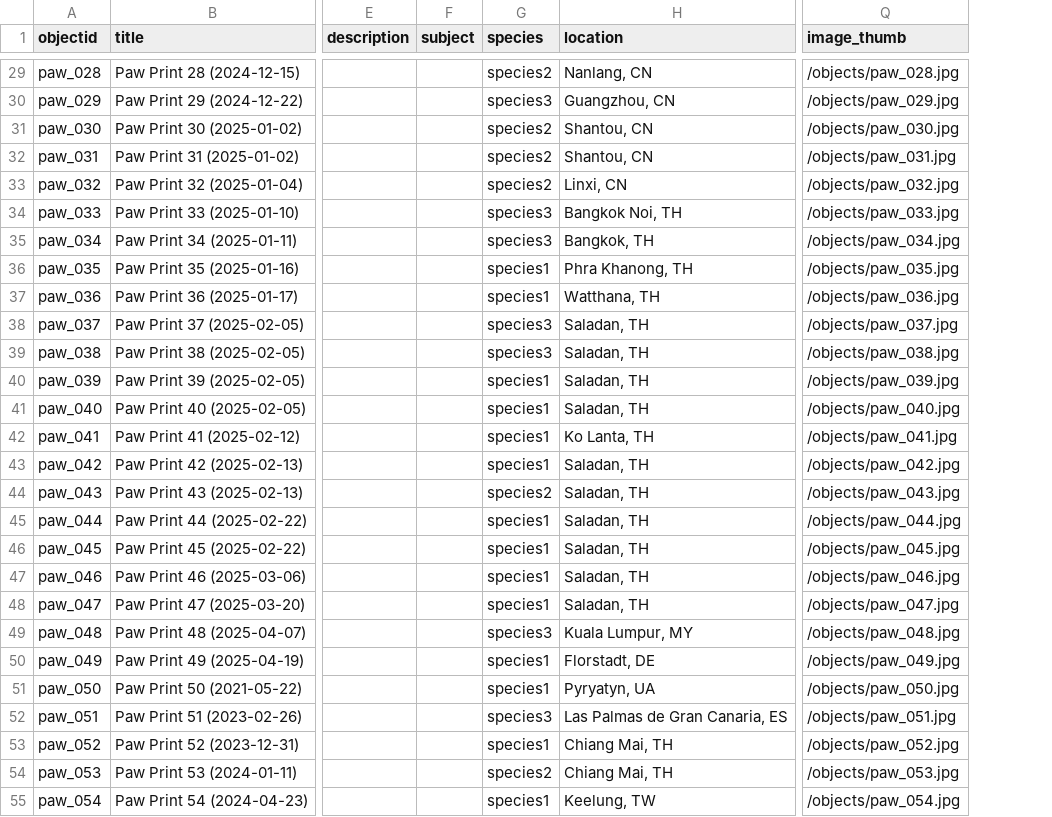
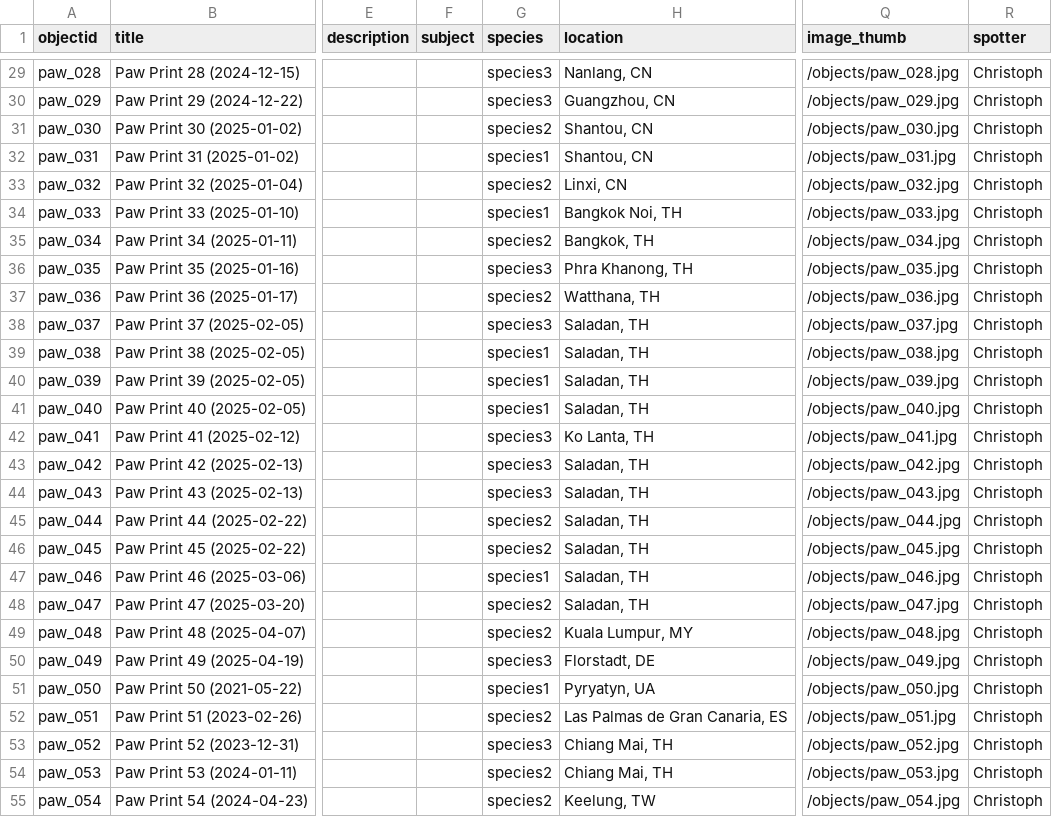
Before and after one commit to CFretter/paw-prints, a CSV file: _data/paw-print-repository.csv, drawn as a sheet; only a part is shown, gaps mark what is left out; the diff covers the shown part only; the diff names each change by its address in the sheet, - before the commit and + after, or states it on an @@ line.

Commit message:
added spotter

```diff
--- a/_data/paw-print-repository.csv
+++ b/_data/paw-print-repository.csv
+column R (spotter), rows 29-55: all Christoph
-G29 (species): species2
+G29 (species): species3
-G32 (species): species2
+G32 (species): species1
-G34 (species): species3
+G34 (species): species1
-G35 (species): species3
+G35 (species): species2
-G36 (species): species1
+G36 (species): species3
-G37 (species): species1
+G37 (species): species2
-G39 (species): species3
+G39 (species): species1
-G42:G43 (species): species1
+G42:G43 (species): species3
-G44 (species): species2
+G44 (species): species3
-G45:G46 (species): species1
+G45:G46 (species): species2
-G48 (species): species1
+G48 (species): species2
-G49 (species): species3
+G49 (species): species2
-G50 (species): species1
+G50 (species): species3
-G52 (species): species3
+G52 (species): species2
-G53 (species): species1
+G53 (species): species3
-G55 (species): species1
+G55 (species): species2
```
Also changed, not shown: 29 edited cells elsewhere in this file, _data/config-metadata.csv, 2 other files.
